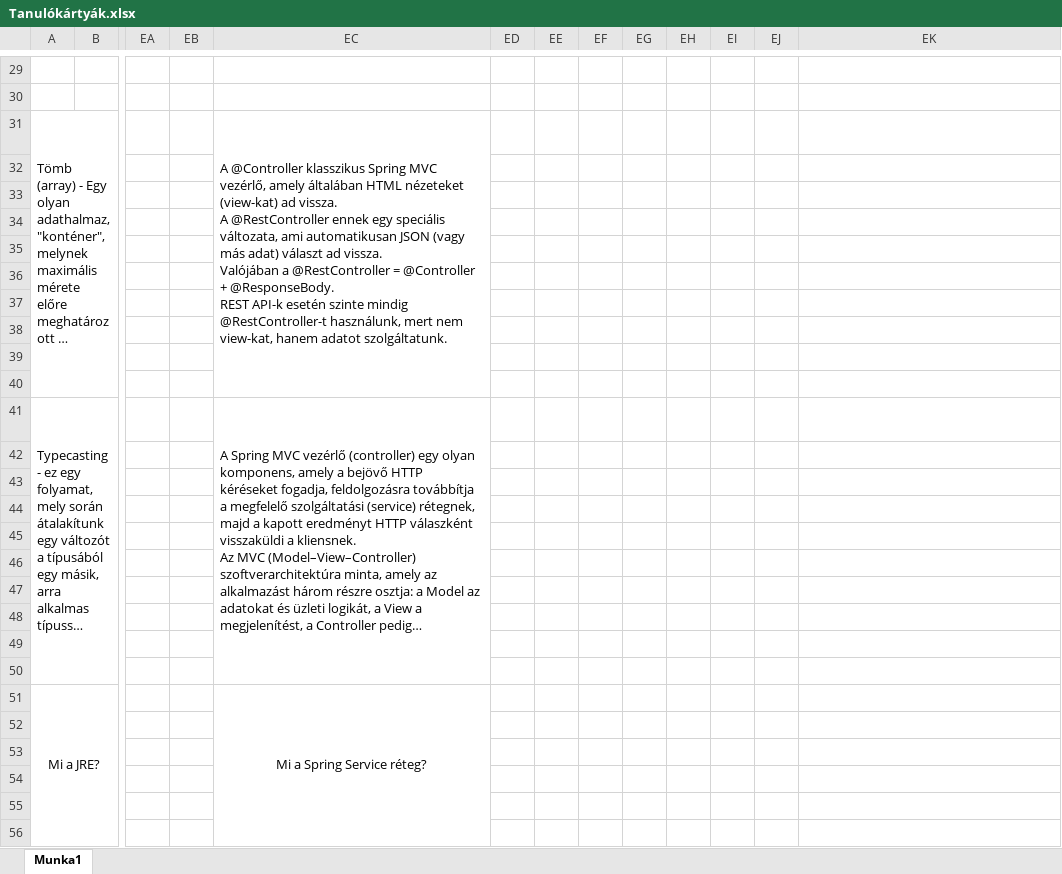
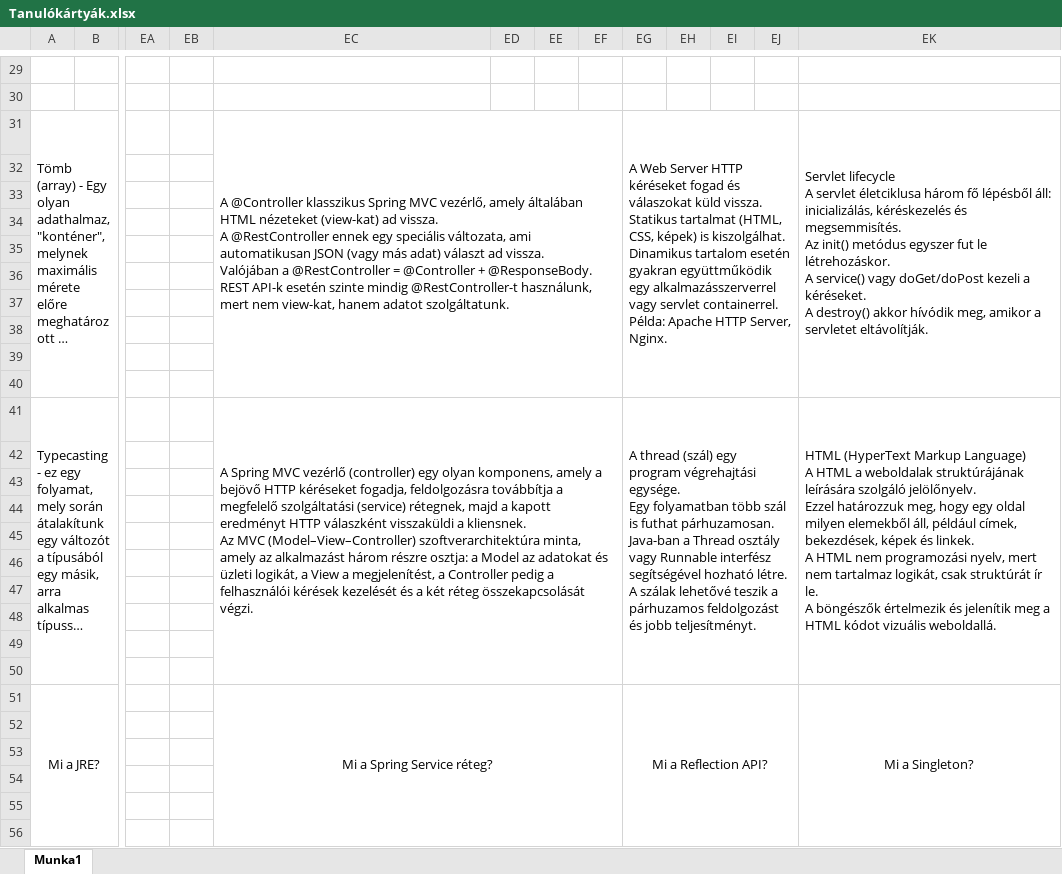
Before and after one commit to TheMascot/JavaPractice, an Excel workbook: tanulókártyák/Tanulókártyák.xlsx, sheet Munka1, drawn as a sheet; only a part is shown, gaps mark what is left out; long unchanged cells end in …; values as stored, in another font and other column widths than the file's, no borders; ↵ is a line break in a cell; the diff covers the shown part only; the diff names each change by its address in the sheet, - before the commit and + after, or states it on an @@ line.

Commit message:
Tanulókártya bővítés

```diff
--- a/tanulókártyák/Tanulókártyák.xlsx (sheet Munka1)
+++ b/tanulókártyák/Tanulókártyák.xlsx (sheet Munka1)
-EC31:EC40 merged
+EC31:EF40 merged
-EG31: (empty)
+EG31: A Web Server HTTP kéréseket fogad és válaszokat küld vissza. ↵ Statikus tartalmat (HTML, CSS, képek) is kiszolgálhat. ↵ Dinamikus tartalom esetén gyakran együttműködik egy alkalmazásszerverrel vagy servlet containerrel. ↵ Példa: Apache HTTP Server, Nginx.
+EG31:EJ40 merged
-EK31: (empty)
+EK31: Servlet lifecycle ↵ A servlet életciklusa három fő lépésből áll: inicializálás, kéréskezelés és megsemmisítés. ↵ Az init() metódus egyszer fut le létrehozáskor. ↵ A service() vagy doGet/doPost kezeli a kéréseket. ↵ A destroy() akkor hívódik meg, amikor a servletet eltávolítják.
+EK31:EK40 merged
-EC41:EC50 merged
+EC41:EF50 merged
-EG41: (empty)
+EG41: A thread (szál) egy program végrehajtási egysége. ↵ Egy folyamatban több szál is futhat párhuzamosan. ↵ Java-ban a Thread osztály vagy Runnable interfész segítségével hozható létre. ↵ A szálak lehetővé teszik a párhuzamos feldolgozást és jobb teljesítményt.
+EG41:EJ50 merged
-EK41: (empty)
+EK41: HTML (HyperText Markup Language) ↵ A HTML a weboldalak struktúrájának leírására szolgáló jelölőnyelv. ↵ Ezzel határozzuk meg, hogy egy oldal milyen elemekből áll, például címek, bekezdések, képek és linkek. ↵ A HTML nem programozási nyelv, mert nem tartalmaz logikát, csak struktúrát ír le. ↵ A böngészők értelmezik és jelenítik meg a HTML kódot vizuális weboldallá.
+EK41:EK50 merged
-EC51:EC60 merged
+EC51:EF60 merged
-EG51: (empty)
+EG51: Mi a Reflection API?
+EG51:EJ60 merged
-EK51: (empty)
+EK51: Mi a Singleton?
+EK51:EK60 merged
```
Also changed, not shown: 14 edited cells and merged cells elsewhere in this sheet.
